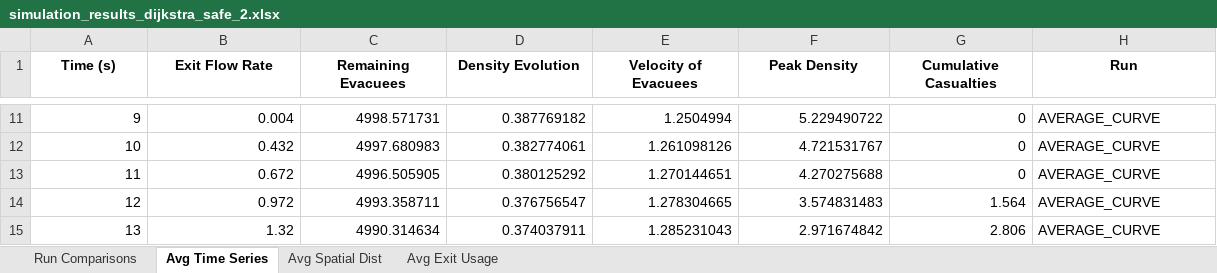
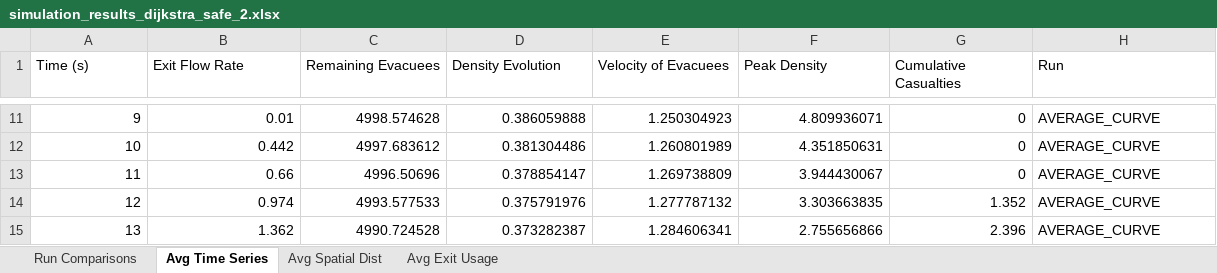
Before and after one commit to DogoeDude/Thesis_Simulation_Dijsktra, an Excel workbook: Dijkstra_SafeZones/simulation_results_dijkstra_safe_2.xlsx, sheet Avg Time Series, drawn as a sheet; only a part is shown, gaps mark what is left out; values as stored, in another font and other column widths than the file's, no borders; the diff covers the shown part only; the diff names each change by its address in the sheet, - before the commit and + after, or states it on an @@ line.

```diff
--- a/Dijkstra_SafeZones/simulation_results_dijkstra_safe_2.xlsx (sheet Avg Time Series)
+++ b/Dijkstra_SafeZones/simulation_results_dijkstra_safe_2.xlsx (sheet Avg Time Series)
@@ A1:H1 bold: on → off, alignment: center → left @@
-B11 (Exit Flow Rate): 0.004
+B11 (Exit Flow Rate): 0.01
-C11 (Remaining Evacuees): 4998.571731
+C11 (Remaining Evacuees): 4998.574628
-D11 (Density Evolution): 0.387769182
+D11 (Density Evolution): 0.386059888
-E11 (Velocity of Evacuees): 1.2504994
+E11 (Velocity of Evacuees): 1.250304923
-F11 (Peak Density): 5.229490722
+F11 (Peak Density): 4.809936071
-B12 (Exit Flow Rate): 0.432
+B12 (Exit Flow Rate): 0.442
-C12 (Remaining Evacuees): 4997.680983
+C12 (Remaining Evacuees): 4997.683612
-D12 (Density Evolution): 0.382774061
+D12 (Density Evolution): 0.381304486
-E12 (Velocity of Evacuees): 1.261098126
+E12 (Velocity of Evacuees): 1.260801989
-F12 (Peak Density): 4.721531767
+F12 (Peak Density): 4.351850631
-B13 (Exit Flow Rate): 0.672
+B13 (Exit Flow Rate): 0.66
-C13 (Remaining Evacuees): 4996.505905
+C13 (Remaining Evacuees): 4996.50696
-D13 (Density Evolution): 0.380125292
+D13 (Density Evolution): 0.378854147
-E13 (Velocity of Evacuees): 1.270144651
+E13 (Velocity of Evacuees): 1.269738809
-F13 (Peak Density): 4.270275688
+F13 (Peak Density): 3.944430067
-B14 (Exit Flow Rate): 0.972
+B14 (Exit Flow Rate): 0.974
-C14 (Remaining Evacuees): 4993.358711
+C14 (Remaining Evacuees): 4993.577533
-D14 (Density Evolution): 0.376756547
+D14 (Density Evolution): 0.375791976
-E14 (Velocity of Evacuees): 1.278304665
+E14 (Velocity of Evacuees): 1.277787132
-F14 (Peak Density): 3.574831483
+F14 (Peak Density): 3.303663835
-G14 (Cumulative Casualties): 1.564
+G14 (Cumulative Casualties): 1.352
-B15 (Exit Flow Rate): 1.32
+B15 (Exit Flow Rate): 1.362
-C15 (Remaining Evacuees): 4990.314634
+C15 (Remaining Evacuees): 4990.724528
-D15 (Density Evolution): 0.374037911
+D15 (Density Evolution): 0.373282387
-E15 (Velocity of Evacuees): 1.285231043
+E15 (Velocity of Evacuees): 1.284606341
-F15 (Peak Density): 2.971674842
+F15 (Peak Density): 2.755656866
-G15 (Cumulative Casualties): 2.806
+G15 (Cumulative Casualties): 2.396
```
Also changed, not shown: 1745 edited cells elsewhere in this sheet, sheet Run Comparisons, sheet Avg Spatial Dist, sheet Avg Exit Usage, 4 other files.
